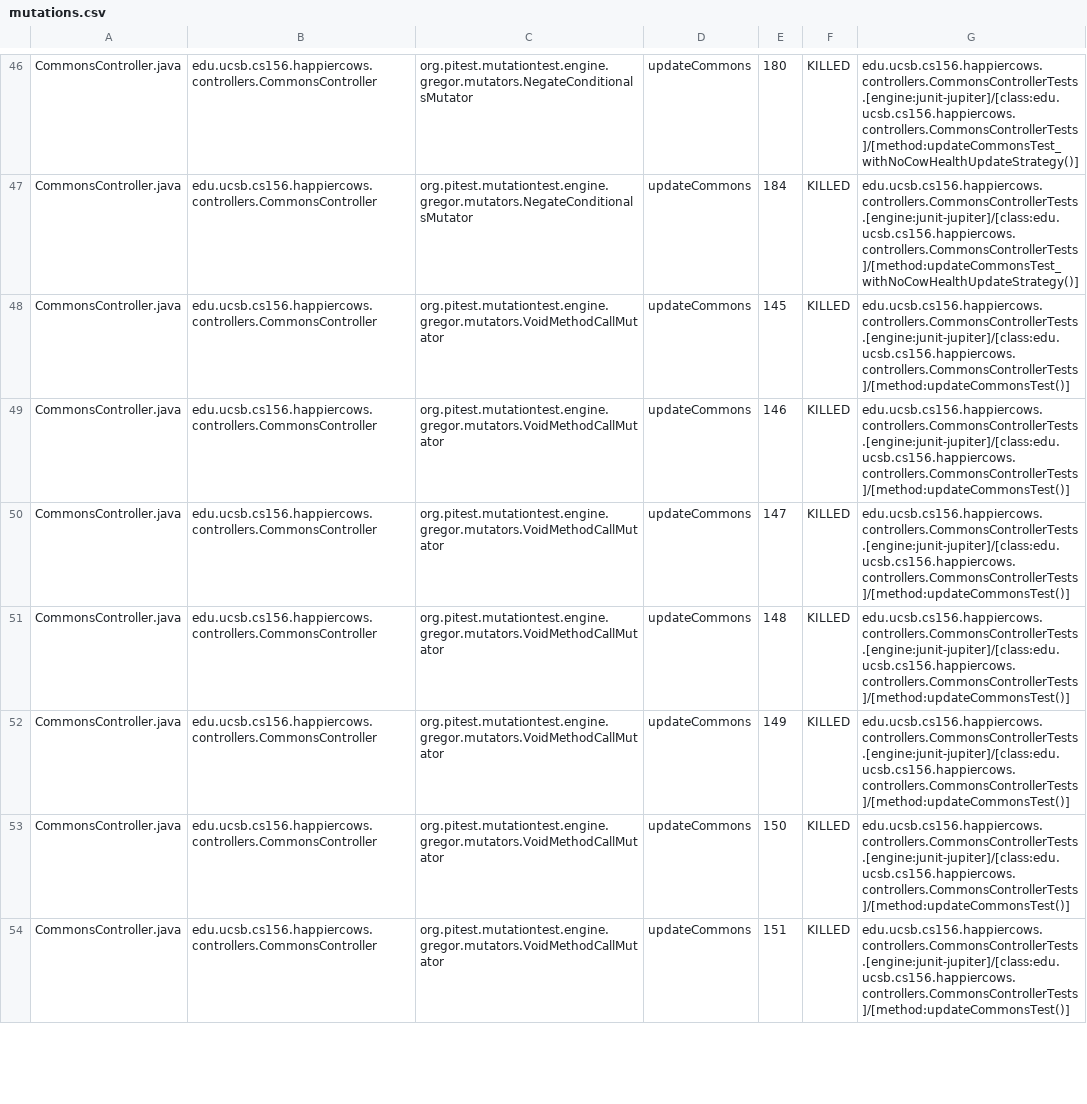
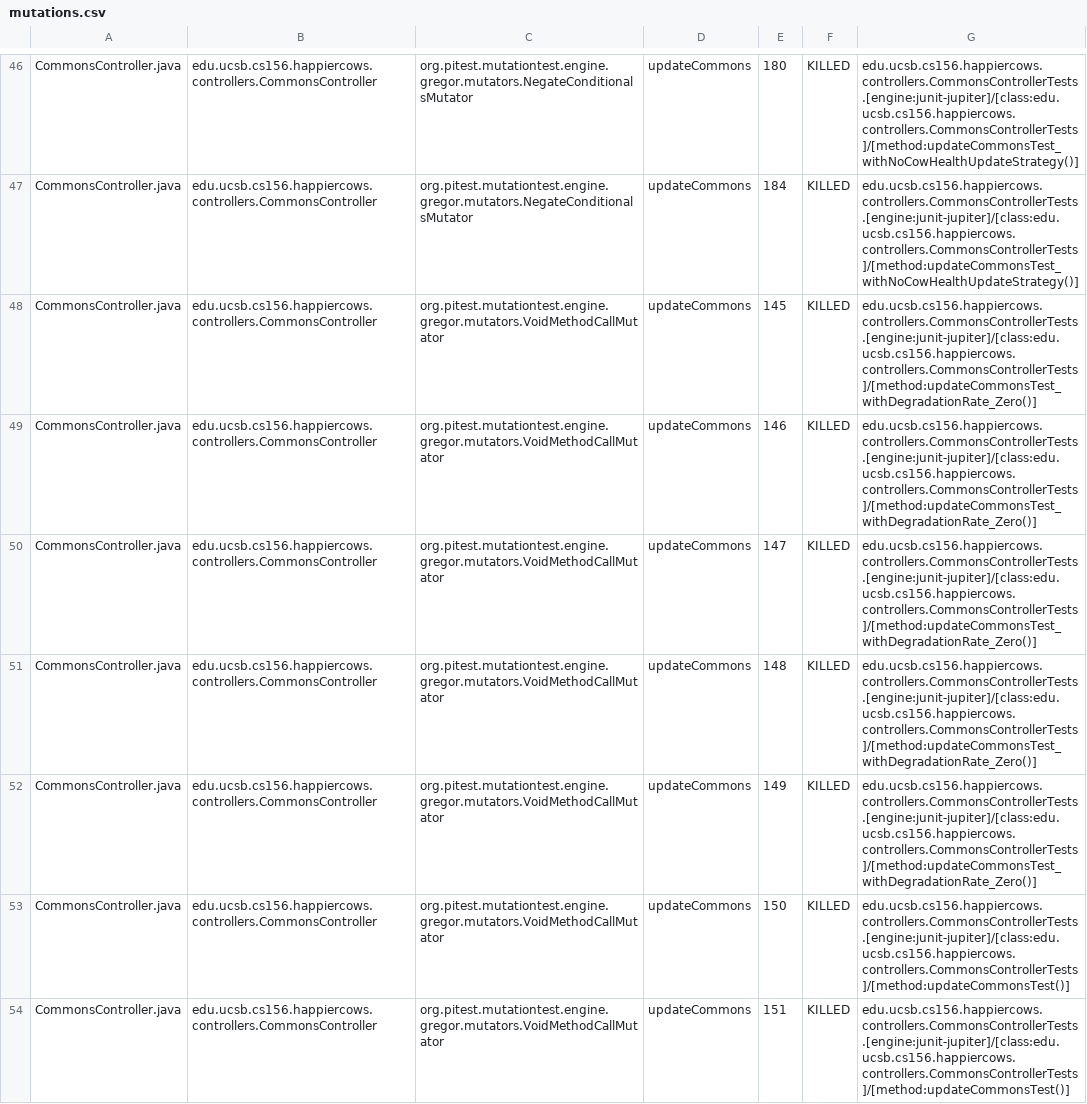
Before and after one commit to ucsb-cs156-f24/proj-happycows-f24-09, a CSV file: prs/52/pitest/mutations.csv, drawn as a sheet; only a part is shown, gaps mark what is left out; the diff covers the shown part only.

Commit message:
Deploying to gh-pages from @ ucsb-cs156-f24/proj-happycows-f24-09@a9e34d2d12114e6c731d735996cd825acafff1ce 🚀

```diff
--- a/prs/52/pitest/mutations.csv
+++ b/prs/52/pitest/mutations.csv
@@ -47,7 +47,7 @@ CommonsController.java,edu.ucsb.cs156.happiercows.controllers.CommonsController,
 CommonsController.java,edu.ucsb.cs156.happiercows.controllers.CommonsController,org.pitest.mutationtest.engine.gregor.mutators.NegateConditionalsMutator,updateCommons,184,KILLED,edu.ucsb.cs156.happiercows.controllers.CommonsControllerTests.[engine:junit-jupiter]/[class:edu.ucsb.cs156.happiercows.controllers.CommonsControllerTests]/[method:updateCommonsTest_withNoCowHealthUpdateStrategy()]
-CommonsController.java,edu.ucsb.cs156.happiercows.controllers.CommonsController,org.pitest.mutationtest.engine.gregor.mutators.VoidMethodCallMutator,updateCommons,145,KILLED,edu.ucsb.cs156.happiercows.controllers.CommonsControllerTests.[engine:junit-jupiter]/[class:edu.ucsb.cs156.happiercows.controllers.CommonsControllerTests]/[method:updateCommonsTest()]
-CommonsController.java,edu.ucsb.cs156.happiercows.controllers.CommonsController,org.pitest.mutationtest.engine.gregor.mutators.VoidMethodCallMutator,updateCommons,146,KILLED,edu.ucsb.cs156.happiercows.controllers.CommonsControllerTests.[engine:junit-jupiter]/[class:edu.ucsb.cs156.happiercows.controllers.CommonsControllerTests]/[method:updateCommonsTest()]
-CommonsController.java,edu.ucsb.cs156.happiercows.controllers.CommonsController,org.pitest.mutationtest.engine.gregor.mutators.VoidMethodCallMutator,updateCommons,147,KILLED,edu.ucsb.cs156.happiercows.controllers.CommonsControllerTests.[engine:junit-jupiter]/[class:edu.ucsb.cs156.happiercows.controllers.CommonsControllerTests]/[method:updateCommonsTest()]
-CommonsController.java,edu.ucsb.cs156.happiercows.controllers.CommonsController,org.pitest.mutationtest.engine.gregor.mutators.VoidMethodCallMutator,updateCommons,148,KILLED,edu.ucsb.cs156.happiercows.controllers.CommonsControllerTests.[engine:junit-jupiter]/[class:edu.ucsb.cs156.happiercows.controllers.CommonsControllerTests]/[method:updateCommonsTest()]
-CommonsController.java,edu.ucsb.cs156.happiercows.controllers.CommonsController,org.pitest.mutationtest.engine.gregor.mutators.VoidMethodCallMutator,updateCommons,149,KILLED,edu.ucsb.cs156.happiercows.controllers.CommonsControllerTests.[engine:junit-jupiter]/[class:edu.ucsb.cs156.happiercows.controllers.CommonsControllerTests]/[method:updateCommonsTest()]
+CommonsController.java,edu.ucsb.cs156.happiercows.controllers.CommonsController,org.pitest.mutationtest.engine.gregor.mutators.VoidMethodCallMutator,updateCommons,145,KILLED,edu.ucsb.cs156.happiercows.controllers.CommonsControllerTests.[engine:junit-jupiter]/[class:edu.ucsb.cs156.happiercows.controllers.CommonsControllerTests]/[method:updateCommonsTest_withDegradationRate_Zero()]
+CommonsController.java,edu.ucsb.cs156.happiercows.controllers.CommonsController,org.pitest.mutationtest.engine.gregor.mutators.VoidMethodCallMutator,updateCommons,146,KILLED,edu.ucsb.cs156.happiercows.controllers.CommonsControllerTests.[engine:junit-jupiter]/[class:edu.ucsb.cs156.happiercows.controllers.CommonsControllerTests]/[method:updateCommonsTest_withDegradationRate_Zero()]
+CommonsController.java,edu.ucsb.cs156.happiercows.controllers.CommonsController,org.pitest.mutationtest.engine.gregor.mutators.VoidMethodCallMutator,updateCommons,147,KILLED,edu.ucsb.cs156.happiercows.controllers.CommonsControllerTests.[engine:junit-jupiter]/[class:edu.ucsb.cs156.happiercows.controllers.CommonsControllerTests]/[method:updateCommonsTest_withDegradationRate_Zero()]
+CommonsController.java,edu.ucsb.cs156.happiercows.controllers.CommonsController,org.pitest.mutationtest.engine.gregor.mutators.VoidMethodCallMutator,updateCommons,148,KILLED,edu.ucsb.cs156.happiercows.controllers.CommonsControllerTests.[engine:junit-jupiter]/[class:edu.ucsb.cs156.happiercows.controllers.CommonsControllerTests]/[method:updateCommonsTest_withDegradationRate_Zero()]
+CommonsController.java,edu.ucsb.cs156.happiercows.controllers.CommonsController,org.pitest.mutationtest.engine.gregor.mutators.VoidMethodCallMutator,updateCommons,149,KILLED,edu.ucsb.cs156.happiercows.controllers.CommonsControllerTests.[engine:junit-jupiter]/[class:edu.ucsb.cs156.happiercows.controllers.CommonsControllerTests]/[method:updateCommonsTest_withDegradationRate_Zero()]
 CommonsController.java,edu.ucsb.cs156.happiercows.controllers.CommonsController,org.pitest.mutationtest.engine.gregor.mutators.VoidMethodCallMutator,updateCommons,150,KILLED,edu.ucsb.cs156.happiercows.controllers.CommonsControllerTests.[engine:junit-jupiter]/[class:edu.ucsb.cs156.happiercows.controllers.CommonsControllerTests]/[method:updateCommonsTest()]
```
Also changed, not shown: 50 edited cells elsewhere in this file, 51 other files.
